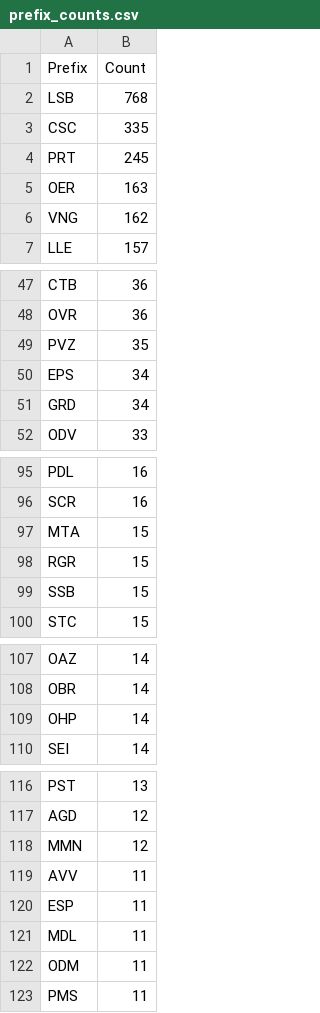
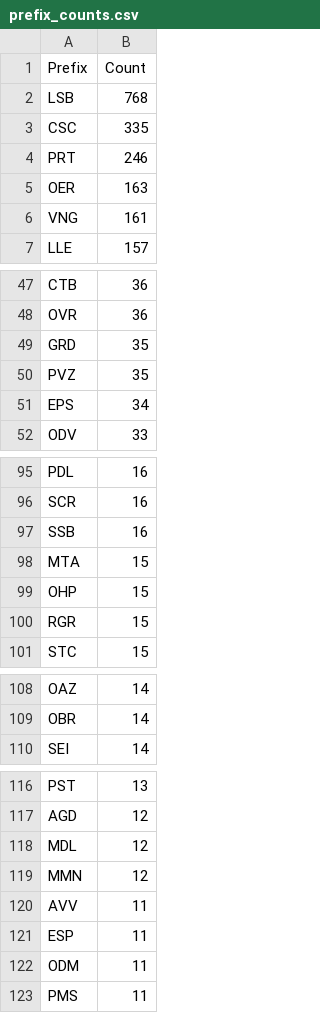
Before and after one commit to avataranedotas/get_NAP_mobie, a CSV file: prefix_counts.csv, drawn as a sheet; only a part is shown, gaps mark what is left out; the diff covers the shown part only.

```diff
--- a/prefix_counts.csv
+++ b/prefix_counts.csv
@@ -3,5 +3,5 @@ LSB;768
 CSC;335
-PRT;245
+PRT;246
 OER;163
-VNG;162
+VNG;161
 LLE;157
@@ -48,5 +48,5 @@ CTB;36
 OVR;36
+GRD;35
 PVZ;35
 EPS;34
-GRD;34
 ODV;33
@@ -96,5 +96,6 @@ PDL;16
 SCR;16
+SSB;16
 MTA;15
+OHP;15
 RGR;15
-SSB;15
 STC;15
@@ -108,3 +109,2 @@ OAZ;14
 OBR;14
-OHP;14
 SEI;14
@@ -117,2 +117,3 @@ PST;13
 AGD;12
+MDL;12
 MMN;12
@@ -120,3 +121,2 @@ AVV;11
 ESP;11
-MDL;11
 ODM;11
```
Also changed, not shown: 1 added row and 1 removed row elsewhere in this file, opc_counts.csv, opc_counts.tsv, 8 other files.
